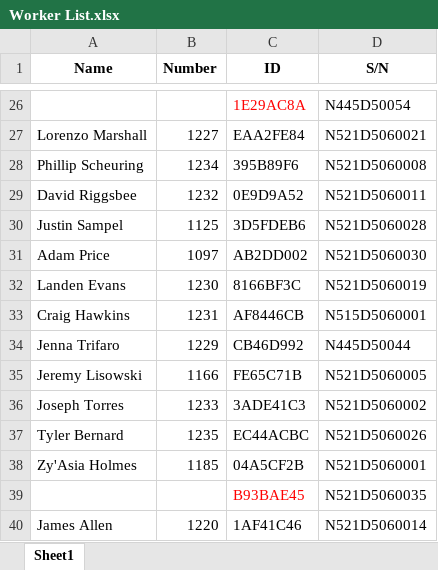
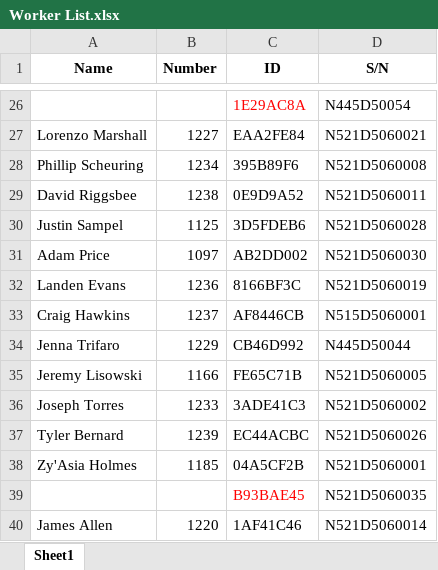
Before and after one commit to JieXiong0111/TimeData_Processing, an Excel workbook: Worker List.xlsx, sheet Sheet1, drawn as a sheet; only a part is shown, gaps mark what is left out; values as stored, in another font and other column widths than the file's, no borders; table styles not drawn; the diff names each change by its address in the sheet, - before the commit and + after, or states it on an @@ line.

Commit message:
Corrected Worker ID for changes on last two commits.

```diff
--- a/Worker List.xlsx (sheet Sheet1)
+++ b/Worker List.xlsx (sheet Sheet1)
-B29 (Number): 1232
+B29 (Number): 1238
-B32 (Number): 1230
+B32 (Number): 1236
-B33 (Number): 1231
+B33 (Number): 1237
-B37 (Number): 1235
+B37 (Number): 1239
```
